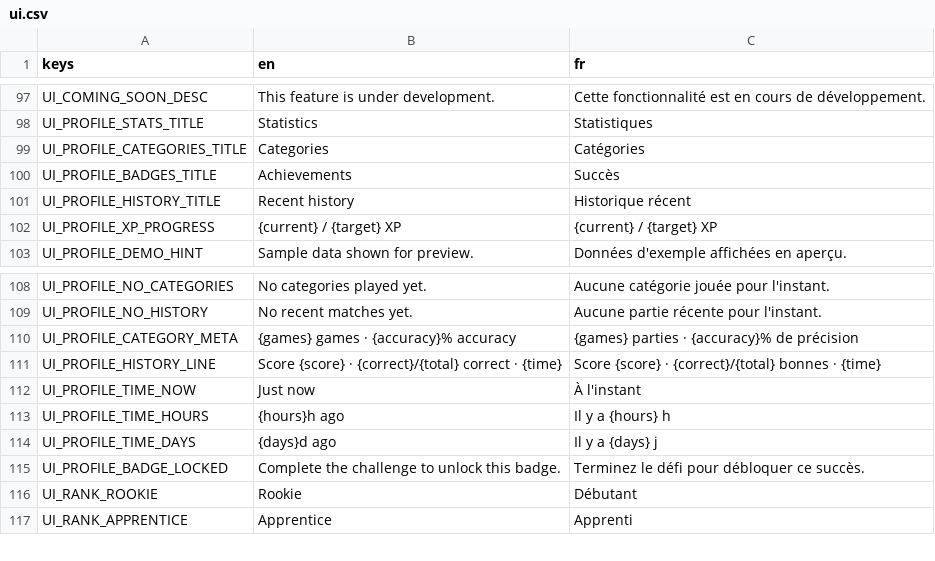
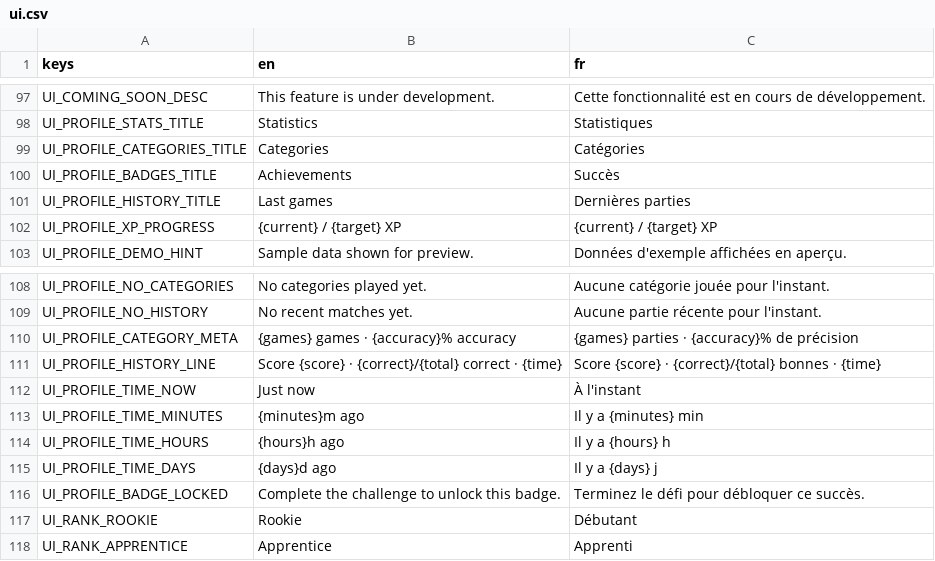
Before and after one commit to Team-pegasuscorp/BrainUp, a CSV file: locale/ui.csv, drawn as a sheet; only a part is shown, gaps mark what is left out.

```diff
--- a/locale/ui.csv
+++ b/locale/ui.csv
@@ -100,3 +100,3 @@ UI_PROFILE_CATEGORIES_TITLE,Categories,Catégories
 UI_PROFILE_BADGES_TITLE,Achievements,Succès
-UI_PROFILE_HISTORY_TITLE,Recent history,Historique récent
+UI_PROFILE_HISTORY_TITLE,Last games,Dernières parties
 UI_PROFILE_XP_PROGRESS,{current} / {target} XP,{current} / {target} XP
@@ -112,2 +112,3 @@ UI_PROFILE_HISTORY_LINE,Score {score} · {correct}/{total} correct · {time},Sco
 UI_PROFILE_TIME_NOW,Just now,À l'instant
+UI_PROFILE_TIME_MINUTES,{minutes}m ago,Il y a {minutes} min
 UI_PROFILE_TIME_HOURS,{hours}h ago,Il y a {hours} h
```
Also changed, not shown: 7 other files.
